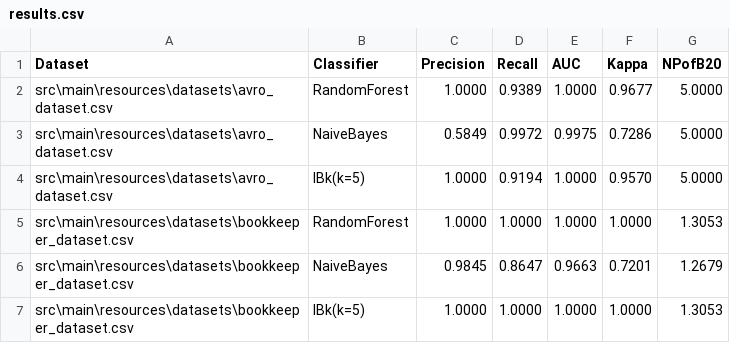
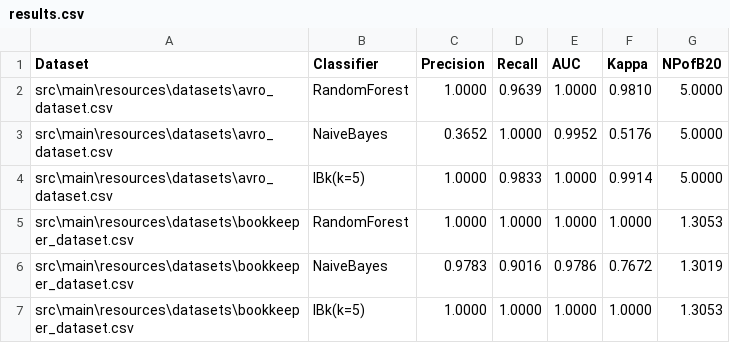
Before and after one commit to StitchMl/Milestone2WekaEvaluation, a CSV file: results.csv, drawn as a sheet.

```diff
--- a/results.csv
+++ b/results.csv
@@ -1,7 +1,7 @@
 Dataset,Classifier,Precision,Recall,AUC,Kappa,NPofB20
-src\main\resources\datasets\avro_dataset.csv,RandomForest,1.0000,0.9389,1.0000,0.9677,5.0000
-src\main\resources\datasets\avro_dataset.csv,NaiveBayes,0.5849,0.9972,0.9975,0.7286,5.0000
-src\main\resources\datasets\avro_dataset.csv,IBk(k=5),1.0000,0.9194,1.0000,0.9570,5.0000
+src\main\resources\datasets\avro_dataset.csv,RandomForest,1.0000,0.9639,1.0000,0.9810,5.0000
+src\main\resources\datasets\avro_dataset.csv,NaiveBayes,0.3652,1.0000,0.9952,0.5176,5.0000
+src\main\resources\datasets\avro_dataset.csv,IBk(k=5),1.0000,0.9833,1.0000,0.9914,5.0000
 src\main\resources\datasets\bookkeeper_dataset.csv,RandomForest,1.0000,1.0000,1.0000,1.0000,1.3053
-src\main\resources\datasets\bookkeeper_dataset.csv,NaiveBayes,0.9845,0.8647,0.9663,0.7201,1.2679
+src\main\resources\datasets\bookkeeper_dataset.csv,NaiveBayes,0.9783,0.9016,0.9786,0.7672,1.3019
 src\main\resources\datasets\bookkeeper_dataset.csv,IBk(k=5),1.0000,1.0000,1.0000,1.0000,1.3053
```
Also changed, not shown: 7 other files.
